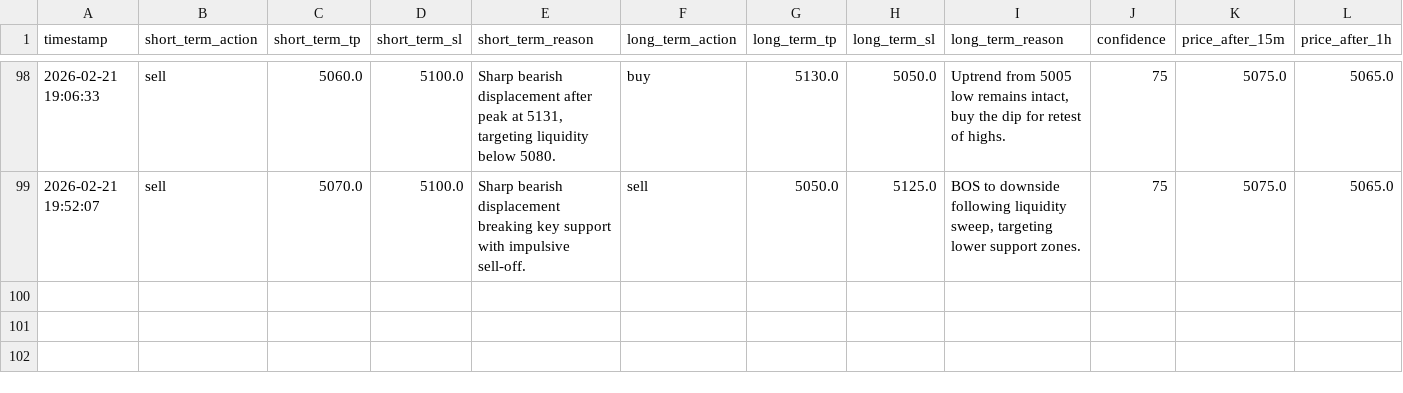
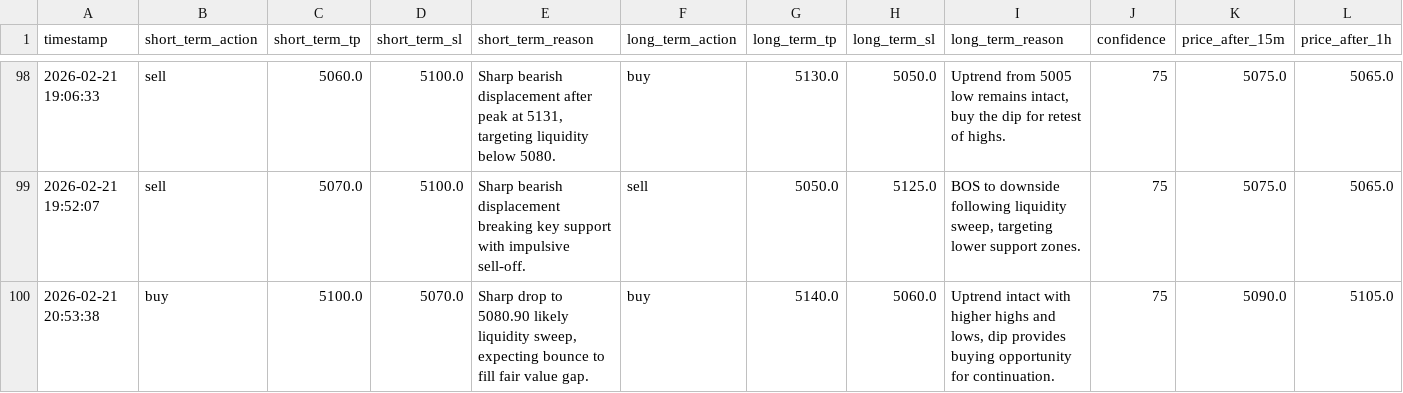
Before and after one commit to jjlabor832026-ui/ai-xau-signals, a CSV file: ai_signals.csv, drawn as a sheet; only a part is shown, gaps mark what is left out; rows hold the shown columns only; the diff names each change by its address in the sheet, - before the commit and + after, or states it on an @@ line.

```diff
--- a/ai_signals.csv
+++ b/ai_signals.csv
+row 100: 2026-02-21 20:53:38 | buy | 5100.0 | 5070.0 | Sharp drop to 5080.90 likely liquidity sweep, expecting bounce to fill fair value gap. | buy | 5140.0 | 5060.0 | Uptrend intact with higher highs and lows, dip provides buying opportunity for continuation. | 75 | 5090.0 | 5105.0
```
